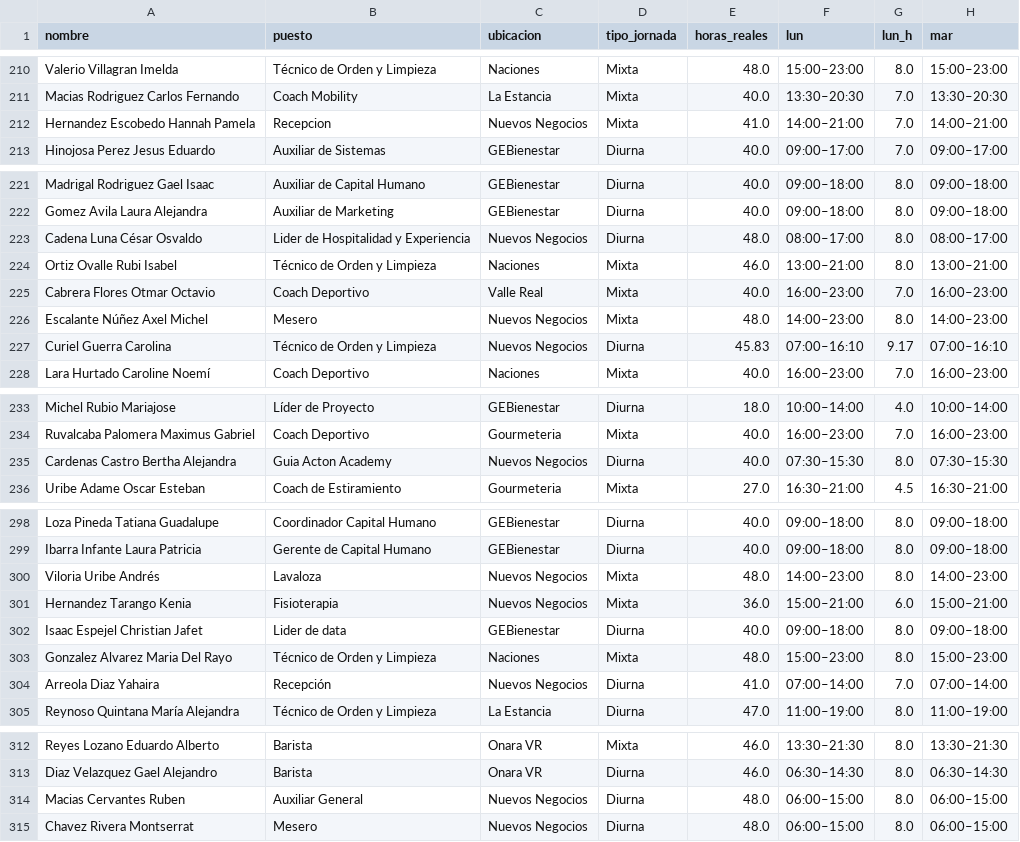
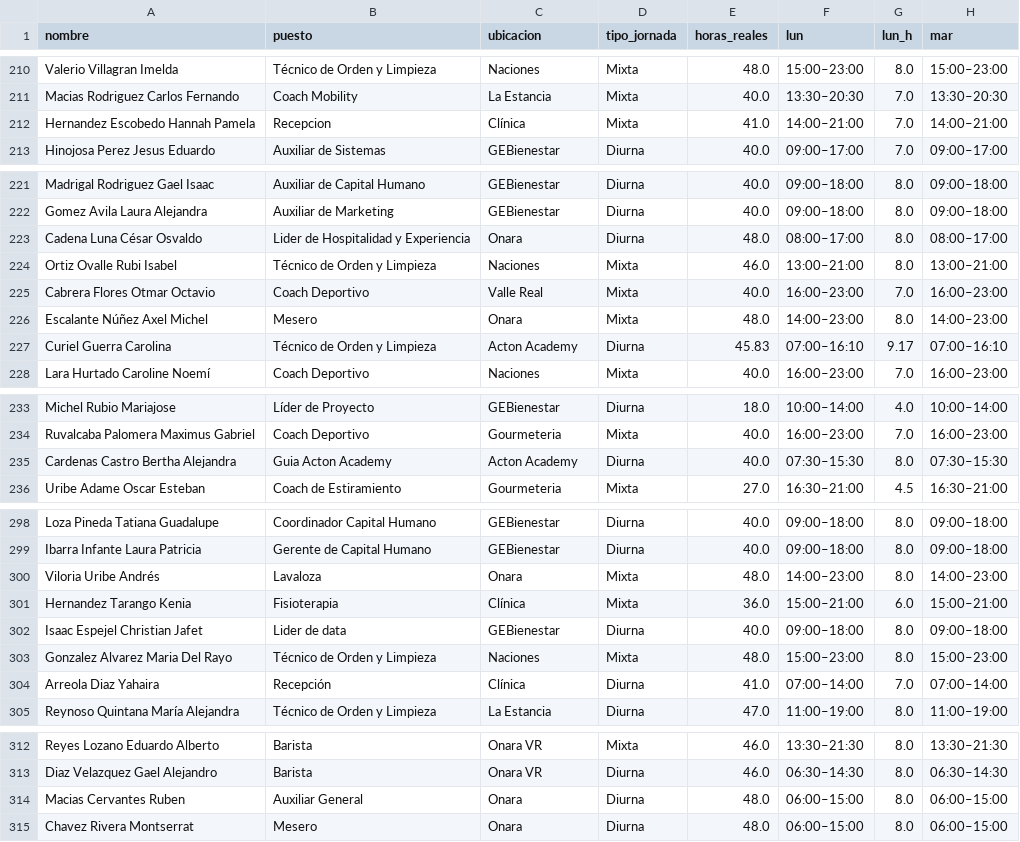
Before and after one commit to universidadgeb-creator/jornadas-46hrs, a CSV file: datos/horarios_por_rol.csv, drawn as a sheet; only a part is shown, gaps mark what is left out; the diff covers the shown part only; the diff names each change by its address in the sheet, - before the commit and + after, or states it on an @@ line.

```diff
--- a/datos/horarios_por_rol.csv
+++ b/datos/horarios_por_rol.csv
-C212 (ubicacion): Nuevos Negocios
+C212 (ubicacion): Clínica
-C223 (ubicacion): Nuevos Negocios
+C223 (ubicacion): Onara
-C226 (ubicacion): Nuevos Negocios
+C226 (ubicacion): Onara
-C227 (ubicacion): Nuevos Negocios
+C227 (ubicacion): Acton Academy
-C235 (ubicacion): Nuevos Negocios
+C235 (ubicacion): Acton Academy
-C300 (ubicacion): Nuevos Negocios
+C300 (ubicacion): Onara
-C301 (ubicacion): Nuevos Negocios
+C301 (ubicacion): Clínica
-C304 (ubicacion): Nuevos Negocios
+C304 (ubicacion): Clínica
-C314:C315 (ubicacion): Nuevos Negocios
+C314:C315 (ubicacion): Onara
```
Also changed, not shown: 12 edited cells elsewhere in this file, datos/plantilla_jornadas.csv, 4 other files.
